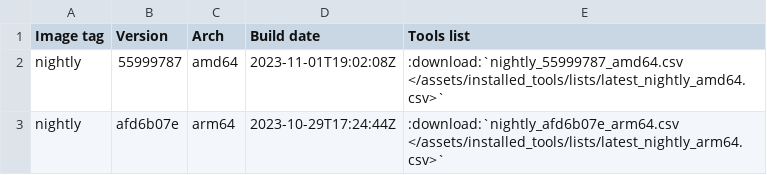
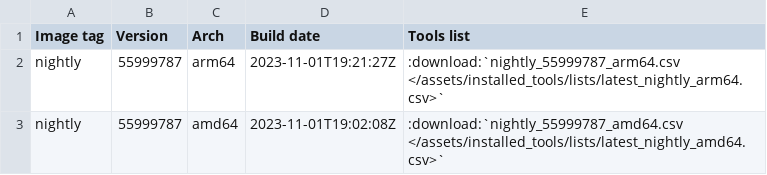
Before and after one commit to ThePorgs/Exegol-docs, a CSV file: source/assets/installed_tools/nightly.csv, drawn as a sheet; removed rows and columns are numbered as before the commit, all else as after; the diff names each change by its address in the sheet, - before the commit and + after, or states it on an @@ line.

```diff
--- a/source/assets/installed_tools/nightly.csv
+++ b/source/assets/installed_tools/nightly.csv
+row 2: nightly | 55999787 | arm64 | 2023-11-01T19:21:27Z | :download:`nightly_55999787_arm64.csv </assets/installed_tools/lists/latest_nightly_arm64.csv>`
-row 3: nightly | afd6b07e | arm64 | 2023-10-29T17:24:44Z | :download:`nightly_afd6b07e_arm64.csv </assets/installed_tools/lists/latest_nightly_arm64.csv>`
```
